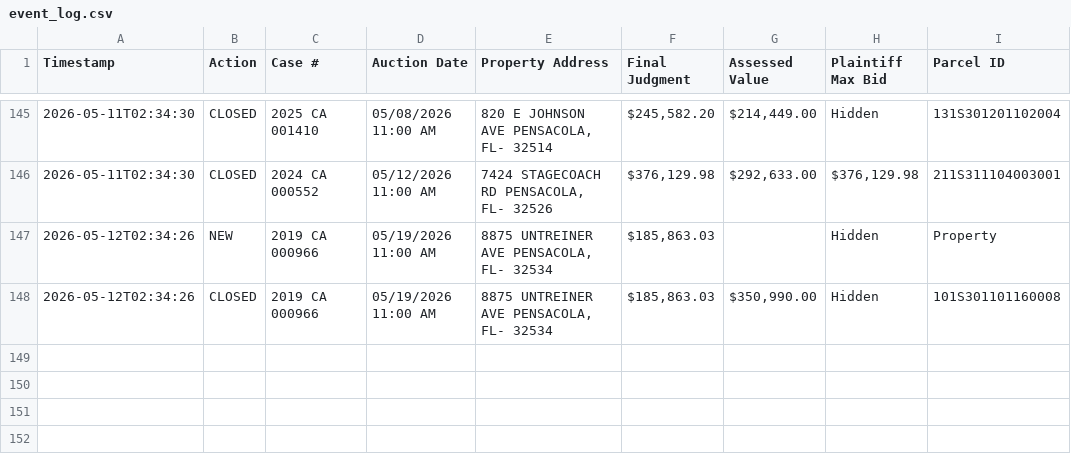
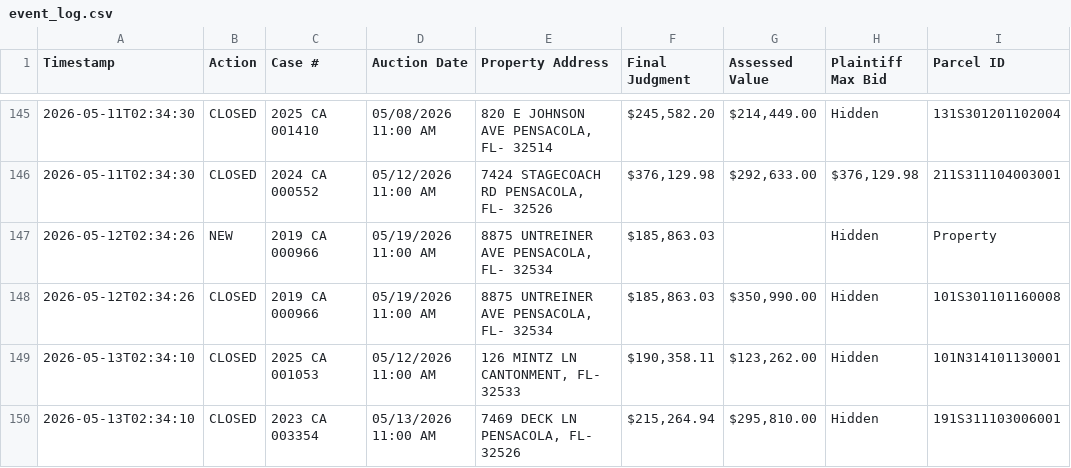
Before and after one commit to figlesias7/realforeclose-escambia, a CSV file: data/event_log.csv, drawn as a sheet; only a part is shown, gaps mark what is left out.

```diff
--- a/data/event_log.csv
+++ b/data/event_log.csv
@@ -148 +148,3 @@ Timestamp,Action,Case #,Auction Date,Property Address,Final Judgment,Assessed Va
 2026-05-12T02:34:26,CLOSED,2019 CA 000966,05/19/2026 11:00 AM,"8875 UNTREINER AVE PENSACOLA, FL- 32534","$185,863.03","$350,990.00",Hidden,101S301101160008
+2026-05-13T02:34:10,CLOSED,2025 CA 001053,05/12/2026 11:00 AM,"126 MINTZ LN CANTONMENT, FL- 32533","$190,358.11","$123,262.00",Hidden,101N314101130001
+2026-05-13T02:34:10,CLOSED,2023 CA 003354,05/13/2026 11:00 AM,"7469 DECK LN PENSACOLA, FL- 32526","$215,264.94","$295,810.00",Hidden,191S311103006001
```
Also changed, not shown: 3 other files.
